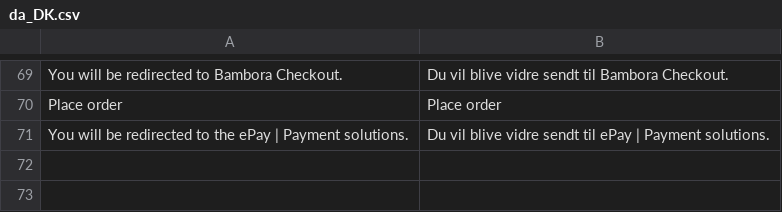
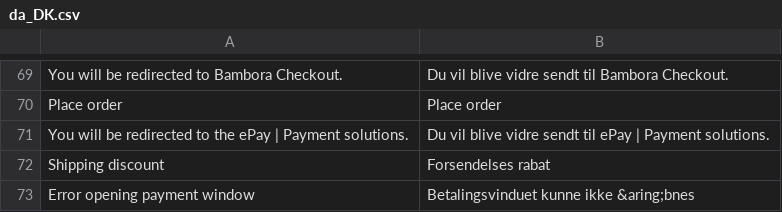
Before and after one commit to bambora/checkout-magento-v2.x, a CSV file: i18n/da_DK.csv, drawn as a sheet; only a part is shown, gaps mark what is left out; the diff names each change by its address in the sheet, - before the commit and + after, or states it on an @@ line.

Commit message:
Adds option for opening both epay and bambora checkout paymentwindows as overlay Fix for epay invoice orderlines length limitations Fix for wrong calculated discount and workaround for Magento 2 shipment discount tax bug Fix for errors beeing displayed in the wrong places

```diff
--- a/i18n/da_DK.csv
+++ b/i18n/da_DK.csv
+row 72: Shipping discount | Forsendelses rabat
+row 73: Error opening payment window | Betalingsvinduet kunne ikke &aring;bnes
```
Also changed, not shown: i18n/en_US.csv, 21 other files.
